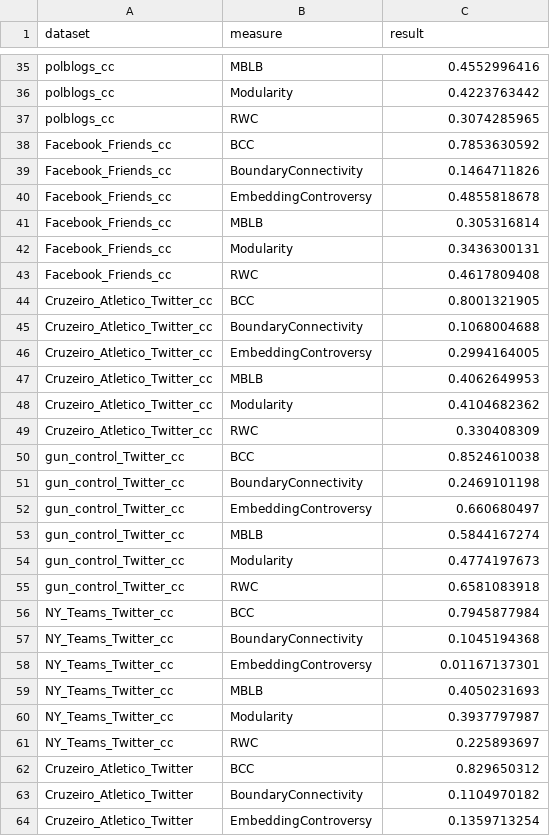
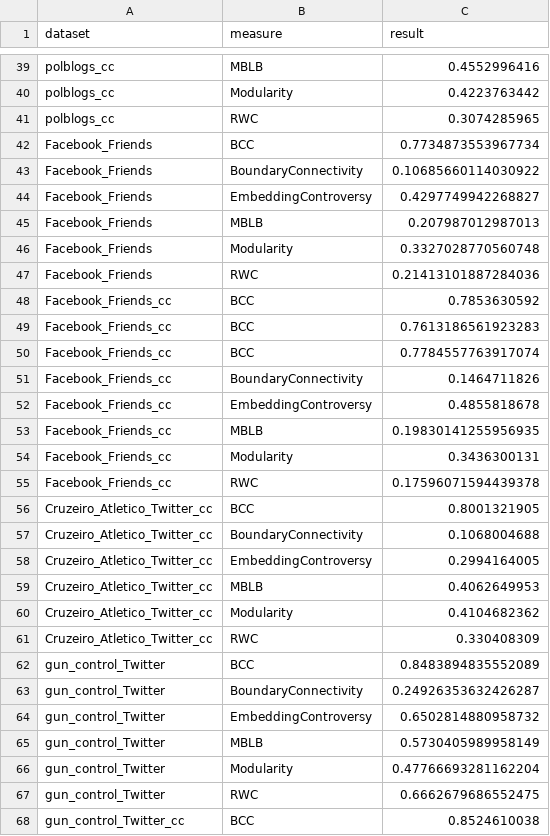
Before and after one commit to PatrickRi/controversy-detection, a CSV file: results.csv, drawn as a sheet; only a part is shown, gaps mark what is left out; the shorter side is filled out with more unchanged rows; the diff covers the shown part only.

```diff
--- a/results.csv
+++ b/results.csv
@@ -37,8 +41,16 @@ polblogs_cc,Modularity,0.4223763442
 polblogs_cc,RWC,0.3074285965
+Facebook_Friends,BCC,0.7734873553967734
+Facebook_Friends,BoundaryConnectivity,0.10685660114030922
+Facebook_Friends,EmbeddingControversy,0.4297749942268827
+Facebook_Friends,MBLB,0.207987012987013
+Facebook_Friends,Modularity,0.3327028770560748
+Facebook_Friends,RWC,0.21413101887284036
 Facebook_Friends_cc,BCC,0.7853630592
+Facebook_Friends_cc,BCC,0.7613186561923283
+Facebook_Friends_cc,BCC,0.7784557763917074
 Facebook_Friends_cc,BoundaryConnectivity,0.1464711826
 Facebook_Friends_cc,EmbeddingControversy,0.4855818678
-Facebook_Friends_cc,MBLB,0.305316814
+Facebook_Friends_cc,MBLB,0.19830141255956935
 Facebook_Friends_cc,Modularity,0.3436300131
-Facebook_Friends_cc,RWC,0.4617809408
+Facebook_Friends_cc,RWC,0.17596071594439378
 Cruzeiro_Atletico_Twitter_cc,BCC,0.8001321905
@@ -49,2 +61,8 @@ Cruzeiro_Atletico_Twitter_cc,Modularity,0.4104682362
 Cruzeiro_Atletico_Twitter_cc,RWC,0.330408309
+gun_control_Twitter,BCC,0.8483894835552089
+gun_control_Twitter,BoundaryConnectivity,0.24926353632426287
+gun_control_Twitter,EmbeddingControversy,0.6502814880958732
+gun_control_Twitter,MBLB,0.5730405989958149
+gun_control_Twitter,Modularity,0.47766693281162204
+gun_control_Twitter,RWC,0.6662679686552475
 gun_control_Twitter_cc,BCC,0.8524610038
```
Also changed, not shown: 10 added rows and 3 edited cells elsewhere in this file, 15 other files.
